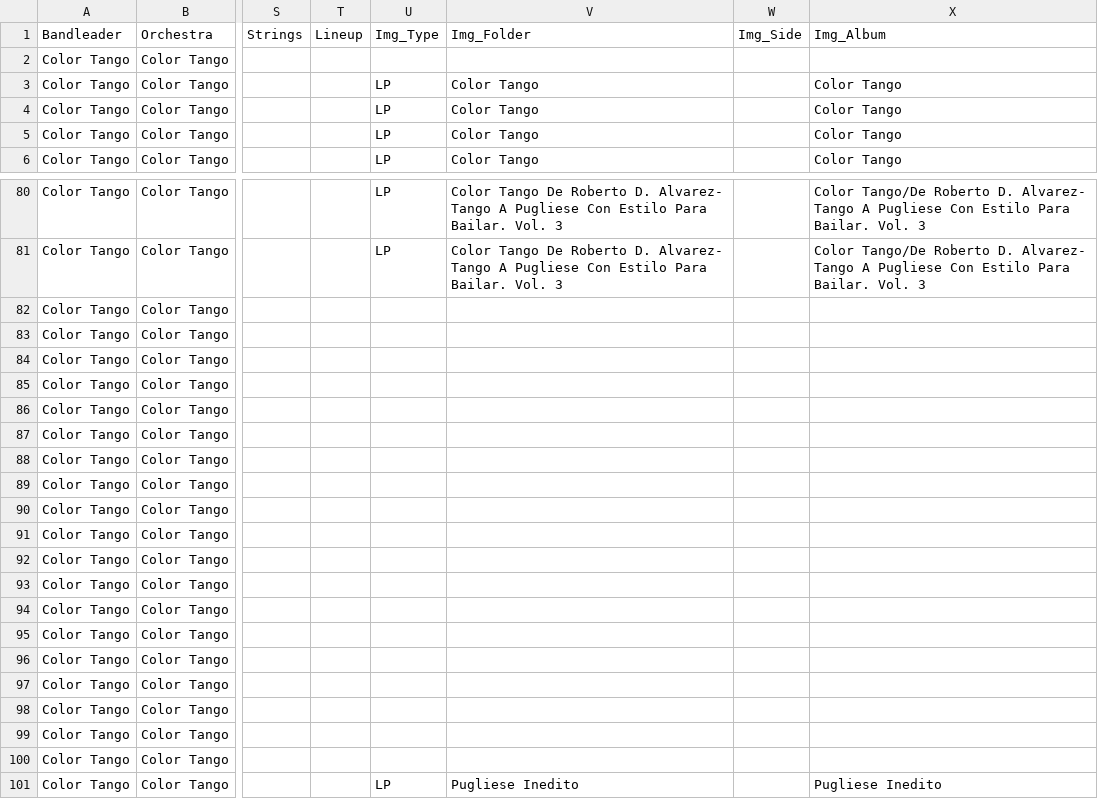
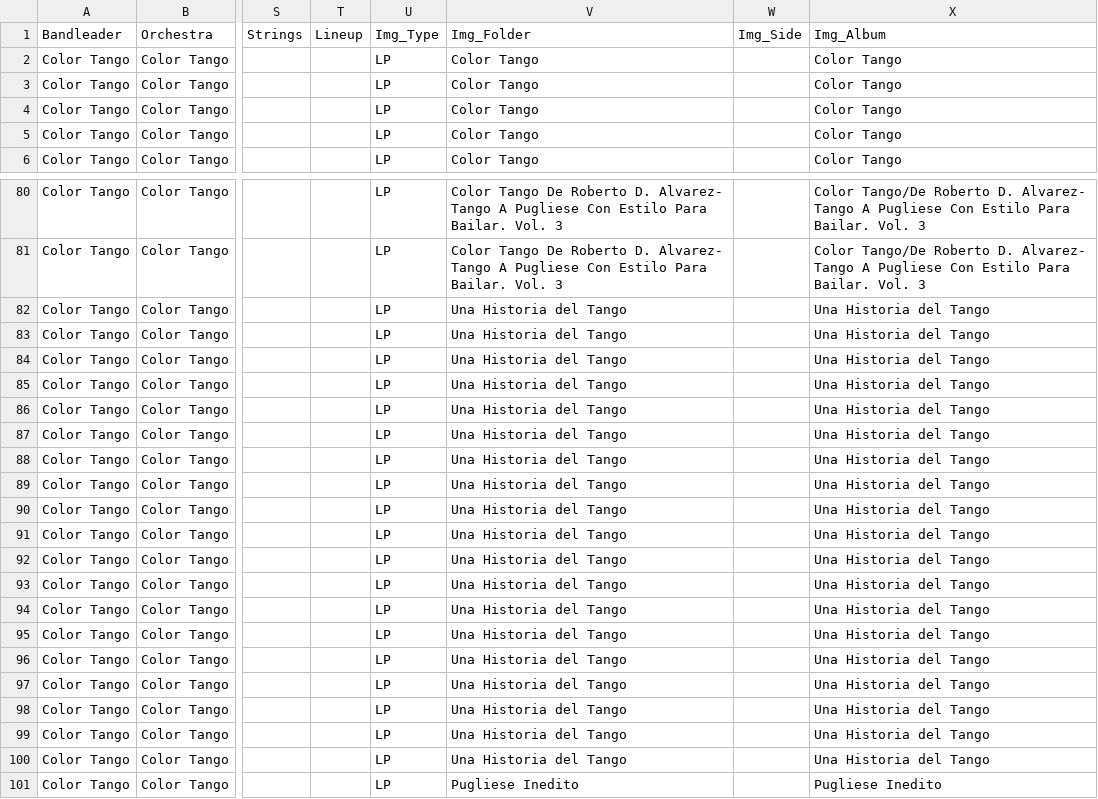
Before and after one commit to sericson0/tango-discographies, a CSV file: csv_files/Color Tango.csv, drawn as a sheet; only a part is shown, gaps mark what is left out; the diff names each change by its address in the sheet, - before the commit and + after, or states it on an @@ line.

```diff
--- a/csv_files/Color Tango.csv
+++ b/csv_files/Color Tango.csv
-U2: (empty)
+U2: LP
-V2: (empty)
+V2: Color Tango
-X2: (empty)
+X2: Color Tango
-U82:U100: (empty)
+U82:U100: LP
-V82:V100: (empty)
+V82:V100: Una Historia del Tango
-X82:X100: (empty)
+X82:X100: Una Historia del Tango
```
Also changed, not shown: csv_files/Gotan Project.csv, csv_files/Orquesta Tipica Misteriosa Buenos Aires.csv, 12 other files.
